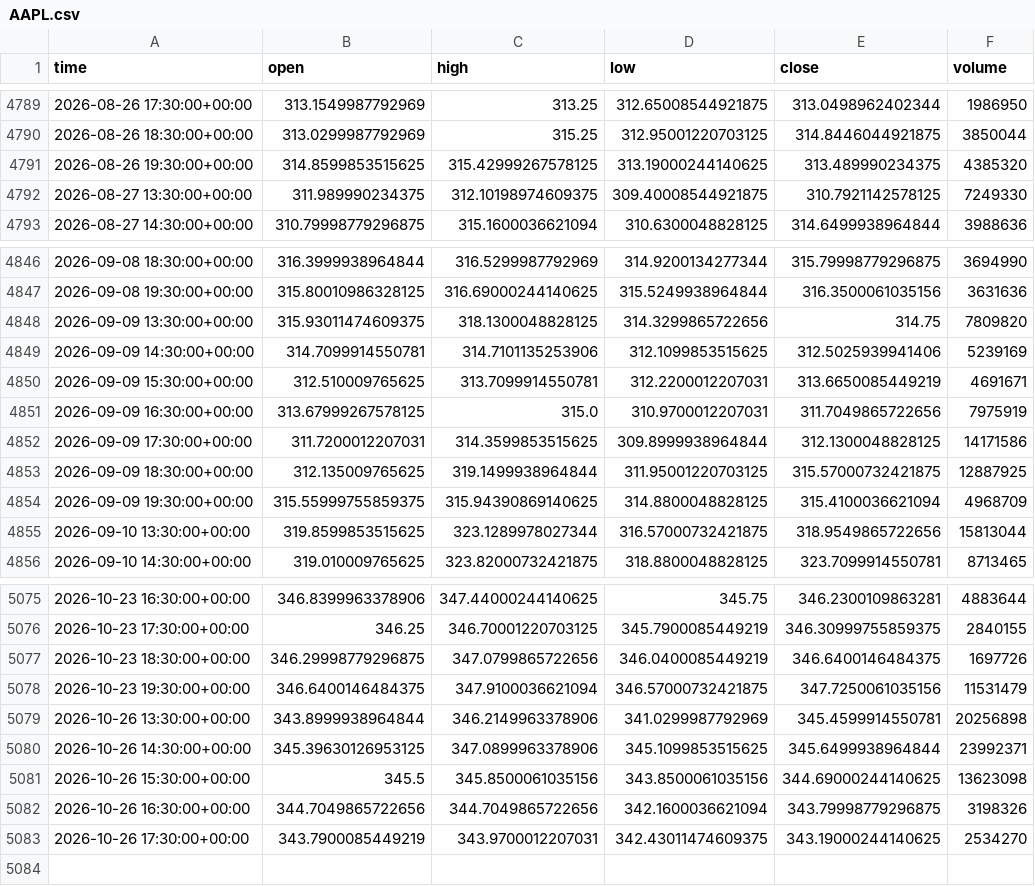
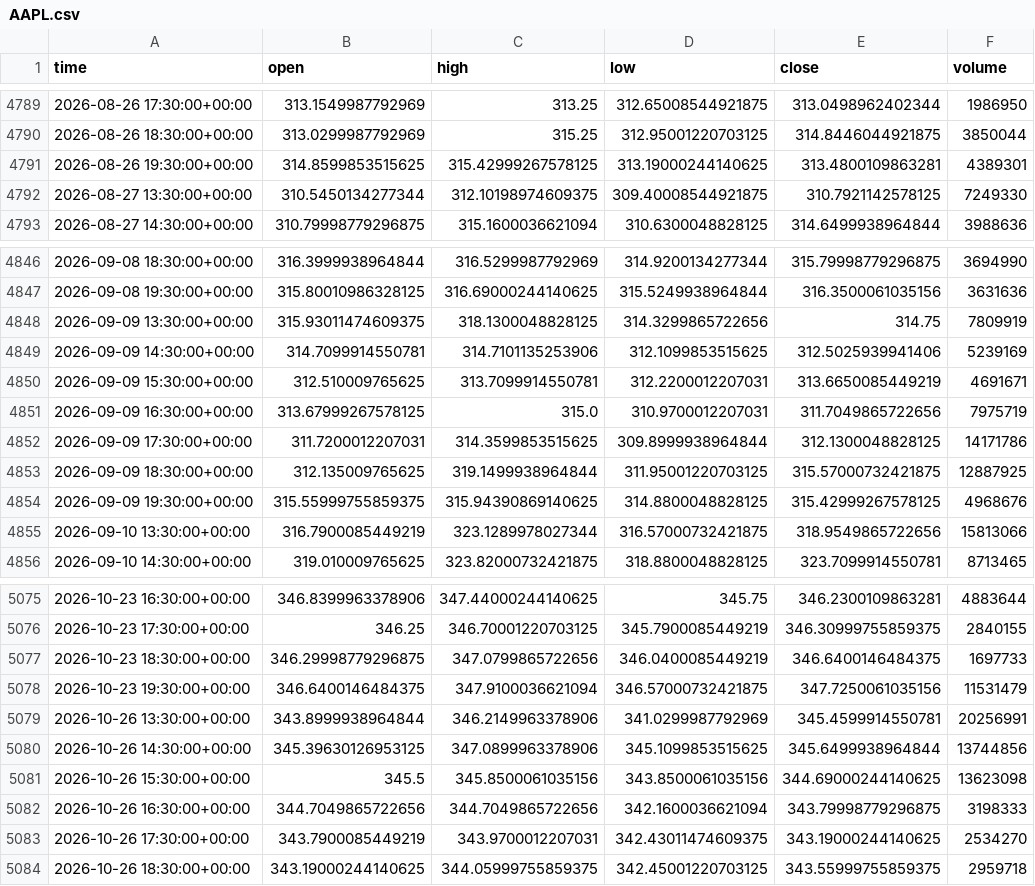
Before and after one commit to jaysantmyer-spec/ai-trader, a CSV file: data/bars/AAPL.csv, drawn as a sheet; only a part is shown, gaps mark what is left out; the diff covers the shown part only.

```diff
--- a/data/bars/AAPL.csv
+++ b/data/bars/AAPL.csv
@@ -4790,4 +4790,4 @@ time,open,high,low,close,volume
 2026-08-26 18:30:00+00:00,313.0299987792969,315.25,312.95001220703125,314.8446044921875,3850044
-2026-08-26 19:30:00+00:00,314.8599853515625,315.42999267578125,313.19000244140625,313.489990234375,4385320
-2026-08-27 13:30:00+00:00,311.989990234375,312.10198974609375,309.40008544921875,310.7921142578125,7249330
+2026-08-26 19:30:00+00:00,314.8599853515625,315.42999267578125,313.19000244140625,313.4800109863281,4389301
+2026-08-27 13:30:00+00:00,310.5450134277344,312.10198974609375,309.40008544921875,310.7921142578125,7249330
 2026-08-27 14:30:00+00:00,310.79998779296875,315.1600036621094,310.6300048828125,314.6499938964844,3988636
@@ -4847,10 +4847,10 @@ time,open,high,low,close,volume
 2026-09-08 19:30:00+00:00,315.80010986328125,316.69000244140625,315.5249938964844,316.3500061035156,3631636
-2026-09-09 13:30:00+00:00,315.93011474609375,318.1300048828125,314.3299865722656,314.75,7809820
+2026-09-09 13:30:00+00:00,315.93011474609375,318.1300048828125,314.3299865722656,314.75,7809919
 2026-09-09 14:30:00+00:00,314.7099914550781,314.7101135253906,312.1099853515625,312.5025939941406,5239169
 2026-09-09 15:30:00+00:00,312.510009765625,313.7099914550781,312.2200012207031,313.6650085449219,4691671
-2026-09-09 16:30:00+00:00,313.67999267578125,315.0,310.9700012207031,311.7049865722656,7975919
-2026-09-09 17:30:00+00:00,311.7200012207031,314.3599853515625,309.8999938964844,312.1300048828125,14171586
+2026-09-09 16:30:00+00:00,313.67999267578125,315.0,310.9700012207031,311.7049865722656,7975719
+2026-09-09 17:30:00+00:00,311.7200012207031,314.3599853515625,309.8999938964844,312.1300048828125,14171786
 2026-09-09 18:30:00+00:00,312.135009765625,319.1499938964844,311.95001220703125,315.57000732421875,12887925
-2026-09-09 19:30:00+00:00,315.55999755859375,315.94390869140625,314.8800048828125,315.4100036621094,4968709
-2026-09-10 13:30:00+00:00,319.8599853515625,323.1289978027344,316.57000732421875,318.9549865722656,15813044
+2026-09-09 19:30:00+00:00,315.55999755859375,315.94390869140625,314.8800048828125,315.42999267578125,4968676
+2026-09-10 13:30:00+00:00,316.7900085449219,323.1289978027344,316.57000732421875,318.9549865722656,15813066
 2026-09-10 14:30:00+00:00,319.010009765625,323.82000732421875,318.8800048828125,323.7099914550781,8713465
@@ -5076,8 +5076,9 @@ time,open,high,low,close,volume
 2026-10-23 17:30:00+00:00,346.25,346.70001220703125,345.7900085449219,346.30999755859375,2840155
-2026-10-23 18:30:00+00:00,346.29998779296875,347.0799865722656,346.0400085449219,346.6400146484375,1697726
+2026-10-23 18:30:00+00:00,346.29998779296875,347.0799865722656,346.0400085449219,346.6400146484375,1697733
 2026-10-23 19:30:00+00:00,346.6400146484375,347.9100036621094,346.57000732421875,347.7250061035156,11531479
-2026-10-26 13:30:00+00:00,343.8999938964844,346.2149963378906,341.0299987792969,345.4599914550781,20256898
-2026-10-26 14:30:00+00:00,345.39630126953125,347.0899963378906,345.1099853515625,345.6499938964844,23992371
+2026-10-26 13:30:00+00:00,343.8999938964844,346.2149963378906,341.0299987792969,345.4599914550781,20256991
+2026-10-26 14:30:00+00:00,345.39630126953125,347.0899963378906,345.1099853515625,345.6499938964844,13744856
 2026-10-26 15:30:00+00:00,345.5,345.8500061035156,343.8500061035156,344.69000244140625,13623098
-2026-10-26 16:30:00+00:00,344.7049865722656,344.7049865722656,342.1600036621094,343.79998779296875,3198326
+2026-10-26 16:30:00+00:00,344.7049865722656,344.7049865722656,342.1600036621094,343.79998779296875,3198333
 2026-10-26 17:30:00+00:00,343.7900085449219,343.9700012207031,342.43011474609375,343.19000244140625,2534270
+2026-10-26 18:30:00+00:00,343.19000244140625,344.05999755859375,342.45001220703125,343.55999755859375,2959718
```
Also changed, not shown: 54 edited cells elsewhere in this file, data/bars/AMD.csv, data/bars/META.csv, 16 other files.
